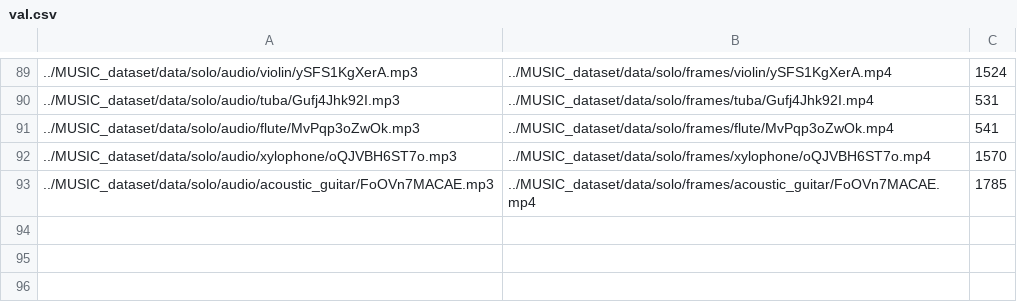
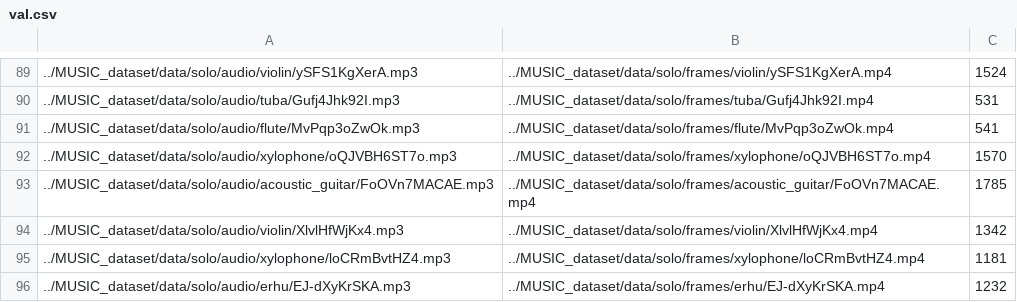
Before and after one commit to oripaklak/My-Sound-of-Pixels, a CSV file: data/val.csv, drawn as a sheet; only a part is shown, gaps mark what is left out; the diff names each change by its address in the sheet, - before the commit and + after, or states it on an @@ line.

```diff
--- a/data/val.csv
+++ b/data/val.csv
+row 94: ../MUSIC_dataset/data/solo/audio/violin/XlvlHfWjKx4.mp3 | ../MUSIC_dataset/data/solo/frames/violin/XlvlHfWjKx4.mp4 | 1342
+row 95: ../MUSIC_dataset/data/solo/audio/xylophone/loCRmBvtHZ4.mp3 | ../MUSIC_dataset/data/solo/frames/xylophone/loCRmBvtHZ4.mp4 | 1181
+row 96: ../MUSIC_dataset/data/solo/audio/erhu/EJ-dXyKrSKA.mp3 | ../MUSIC_dataset/data/solo/frames/erhu/EJ-dXyKrSKA.mp4 | 1232
```
Also changed, not shown: 16 other files.
